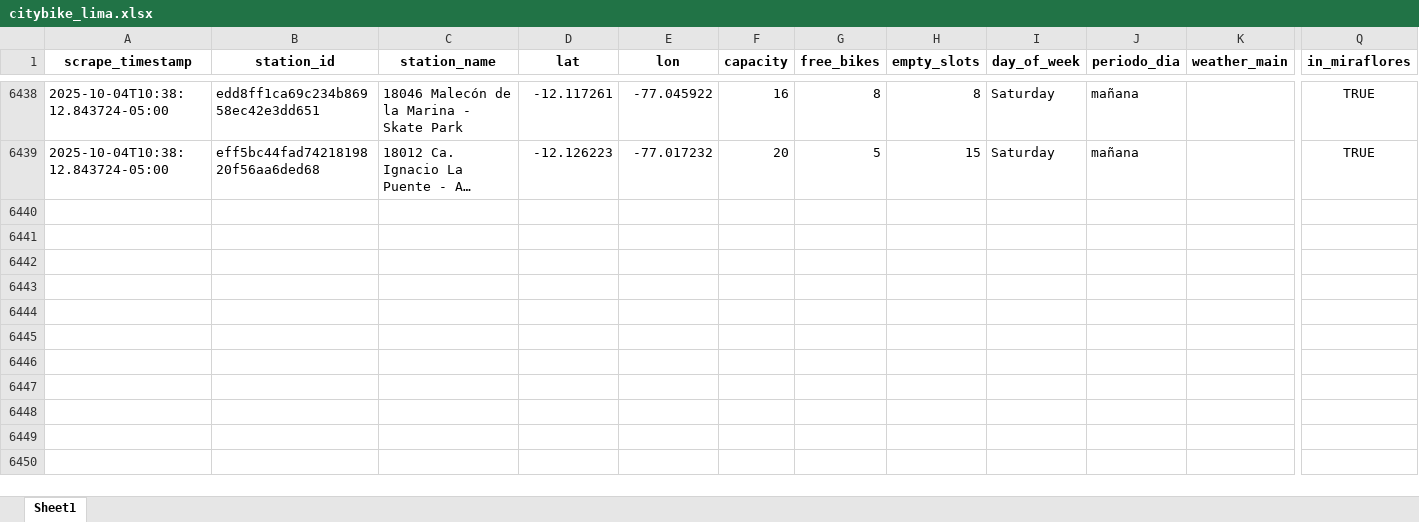
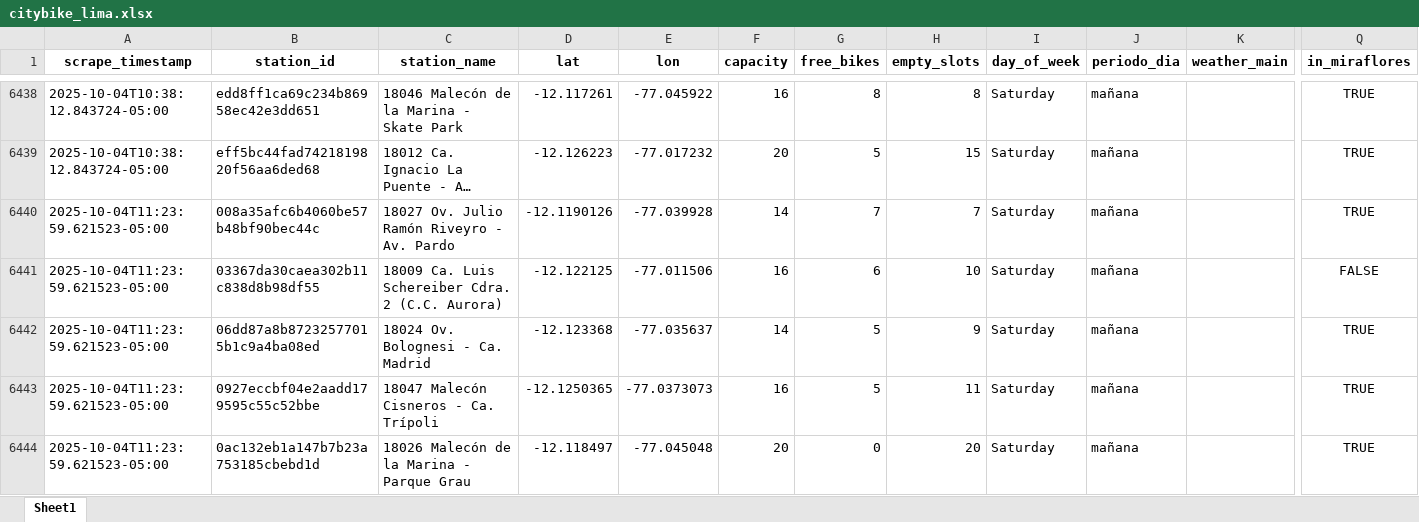
Before and after one commit to Dilan140402/Analitica-Datos, an Excel workbook: data/citybike_lima.xlsx, sheet Sheet1, drawn as a sheet; only a part is shown, gaps mark what is left out; long unchanged cells end in …; values as stored, in another font and other column widths than the file's, no borders; rows hold the shown columns only; the diff covers the shown part only; the diff names each change by its address in the sheet, - before the commit and + after, or states it on an @@ line.

```diff
--- a/data/citybike_lima.xlsx (sheet Sheet1)
+++ b/data/citybike_lima.xlsx (sheet Sheet1)
+row 6440: 2025-10-04T11:23:59.621523-05:00 | 008a35afc6b4060be57b48bf90bec44c | 18027 Ov. Julio Ramón Riveyro - Av. Pardo | -12.1190126 | -77.039928 | 14 | 7 | 7 | Saturday | mañana |  | TRUE
+row 6441: 2025-10-04T11:23:59.621523-05:00 | 03367da30caea302b11c838d8b98df55 | 18009 Ca. Luis Schereiber Cdra. 2 (C.C. Aurora) | -12.122125 | -77.011506 | 16 | 6 | 10 | Saturday | mañana |  | FALSE
+row 6442: 2025-10-04T11:23:59.621523-05:00 | 06dd87a8b87232577015b1c9a4ba08ed | 18024 Ov. Bolognesi - Ca. Madrid | -12.123368 | -77.035637 | 14 | 5 | 9 | Saturday | mañana |  | TRUE
+row 6443: 2025-10-04T11:23:59.621523-05:00 | 0927eccbf04e2aadd179595c55c52bbe | 18047 Malecón Cisneros - Ca. Trípoli | -12.1250365 | -77.0373073 | 16 | 5 | 11 | Saturday | mañana |  | TRUE
+row 6444: 2025-10-04T11:23:59.621523-05:00 | 0ac132eb1a147b7b23a753185cbebd1d | 18026 Malecón de la Marina - Parque Grau | -12.118497 | -77.045048 | 20 | 0 | 20 | Saturday | mañana |  | TRUE
```
Also changed, not shown: 45 added rows elsewhere in this sheet, 1 other file.
